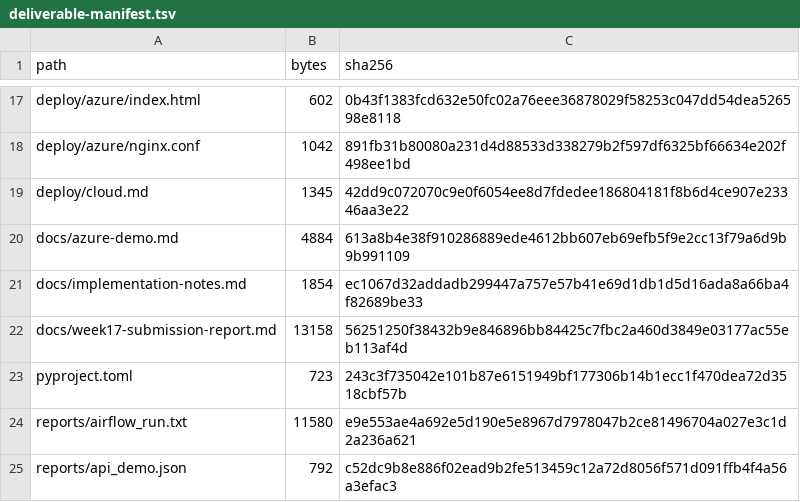
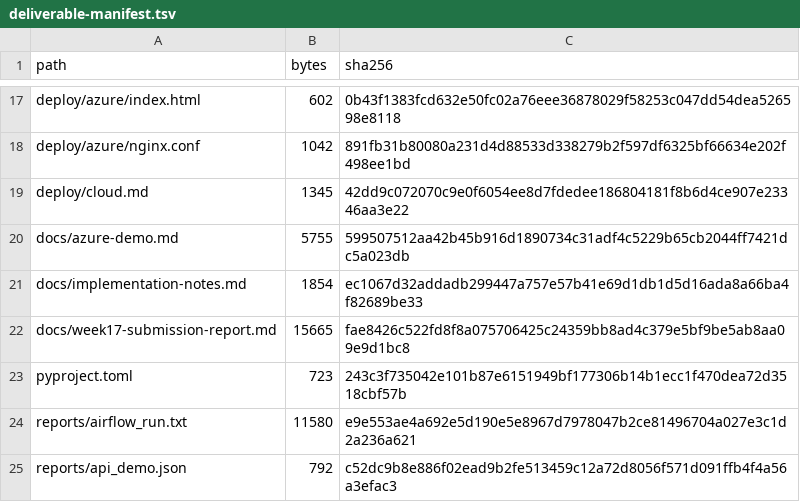
Before and after one commit to shkroyas/w17-trackA-churn-mlops, a TSV file: docs/deliverable-manifest.tsv, drawn as a sheet; only a part is shown, gaps mark what is left out.

```diff
--- a/docs/deliverable-manifest.tsv
+++ b/docs/deliverable-manifest.tsv
@@ -19,5 +19,5 @@ deploy/azure/nginx.conf	1042	891fb31b80080a231d4d88533d338279b2f597df6325bf66634
 deploy/cloud.md	1345	42dd9c072070c9e0f6054ee8d7fdedee186804181f8b6d4ce907e23346aa3e22
-docs/azure-demo.md	4884	613a8b4e38f910286889ede4612bb607eb69efb5f9e2cc13f79a6d9b9b991109
+docs/azure-demo.md	5755	599507512aa42b45b916d1890734c31adf4c5229b65cb2044ff7421dc5a023db
 docs/implementation-notes.md	1854	ec1067d32addadb299447a757e57b41e69d1db1d5d16ada8a66ba4f82689be33
-docs/week17-submission-report.md	13158	56251250f38432b9e846896bb84425c7fbc2a460d3849e03177ac55eb113af4d
+docs/week17-submission-report.md	15665	fae8426c522fd8f8a075706425c24359bb8ad4c379e5bf9be5ab8aa09e9d1bc8
 pyproject.toml	723	243c3f735042e101b87e6151949bf177306b14b1ecc1f470dea72d3518cbf57b
```
Also changed, not shown: 2 other files.
